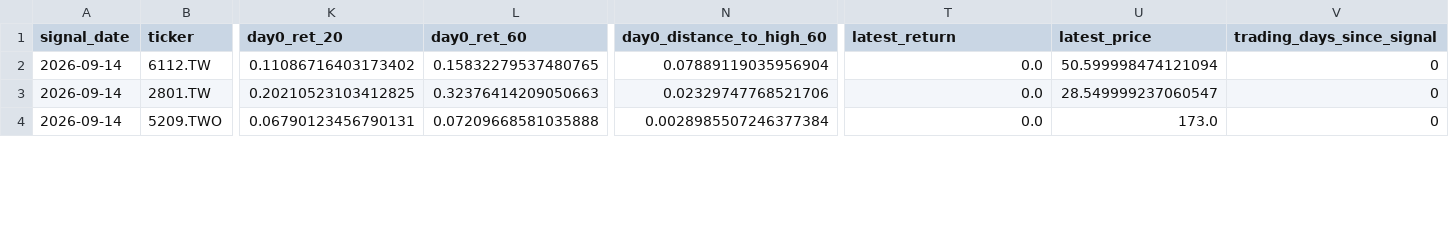
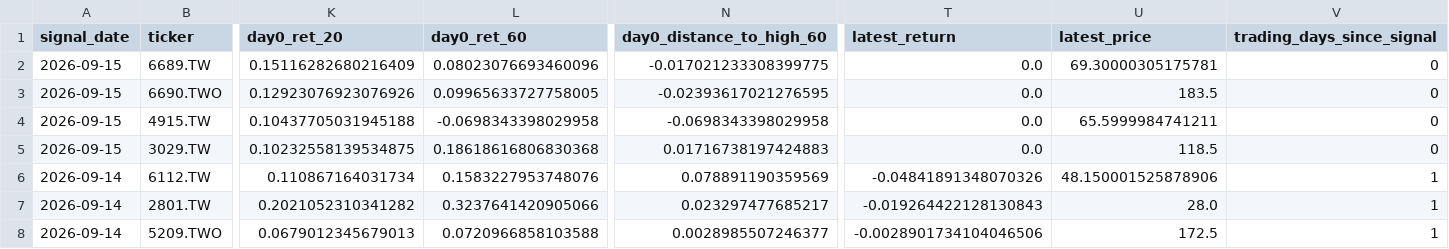
Before and after one commit to tru716747sai-lab/taiwan-momentum-radar, a CSV file: reports/ignition_tracking.csv, drawn as a sheet; only a part is shown, gaps mark what is left out; addresses are those after the commit; rows hold the shown columns only; the diff covers the shown part only; the diff names each change by its address in the sheet, - before the commit and + after, or states it on an @@ line.

```diff
--- a/reports/ignition_tracking.csv
+++ b/reports/ignition_tracking.csv
+row 2: 2026-09-15 | 6689.TW | 0.15116282680216409 | 0.08023076693460096 | -0.017021233308399775 | 0.0 | 69.30000305175781 | 0
+row 3: 2026-09-15 | 6690.TWO | 0.12923076923076926 | 0.09965633727758005 | -0.02393617021276595 | 0.0 | 183.5 | 0
+row 4: 2026-09-15 | 4915.TW | 0.10437705031945188 | -0.0698343398029958 | -0.0698343398029958 | 0.0 | 65.5999984741211 | 0
+row 5: 2026-09-15 | 3029.TW | 0.10232558139534875 | 0.18618616806830368 | 0.01716738197424883 | 0.0 | 118.5 | 0
-K6 (day0_ret_20): 0.11086716403173402
+K6 (day0_ret_20): 0.110867164031734
-L6 (day0_ret_60): 0.15832279537480765
+L6 (day0_ret_60): 0.1583227953748076
-N6 (day0_distance_to_high_60): 0.07889119035956904
+N6 (day0_distance_to_high_60): 0.078891190359569
-T6 (latest_return): 0.0
+T6 (latest_return): -0.04841891348070326
-U6 (latest_price): 50.599998474121094
+U6 (latest_price): 48.150001525878906
-V6:V8 (trading_days_since_signal): 0
+V6:V8 (trading_days_since_signal): 1
-K7 (day0_ret_20): 0.20210523103412825
+K7 (day0_ret_20): 0.2021052310341282
-L7 (day0_ret_60): 0.32376414209050663
+L7 (day0_ret_60): 0.3237641420905066
-N7 (day0_distance_to_high_60): 0.02329747768521706
+N7 (day0_distance_to_high_60): 0.023297477685217
-T7 (latest_return): 0.0
+T7 (latest_return): -0.019264422128130843
-U7 (latest_price): 28.549999237060547
+U7 (latest_price): 28.0
-K8 (day0_ret_20): 0.06790123456790131
+K8 (day0_ret_20): 0.0679012345679013
-L8 (day0_ret_60): 0.07209668581035888
+L8 (day0_ret_60): 0.0720966858103588
-N8 (day0_distance_to_high_60): 0.0028985507246377384
+N8 (day0_distance_to_high_60): 0.0028985507246377
-T8 (latest_return): 0.0
+T8 (latest_return): -0.0028901734104046506
-U8 (latest_price): 173.0
+U8 (latest_price): 172.5
```
Also changed, not shown: 59 edited cells elsewhere in this file, reports/breakout.csv, reports/breakout_full.csv, 4 other files.
